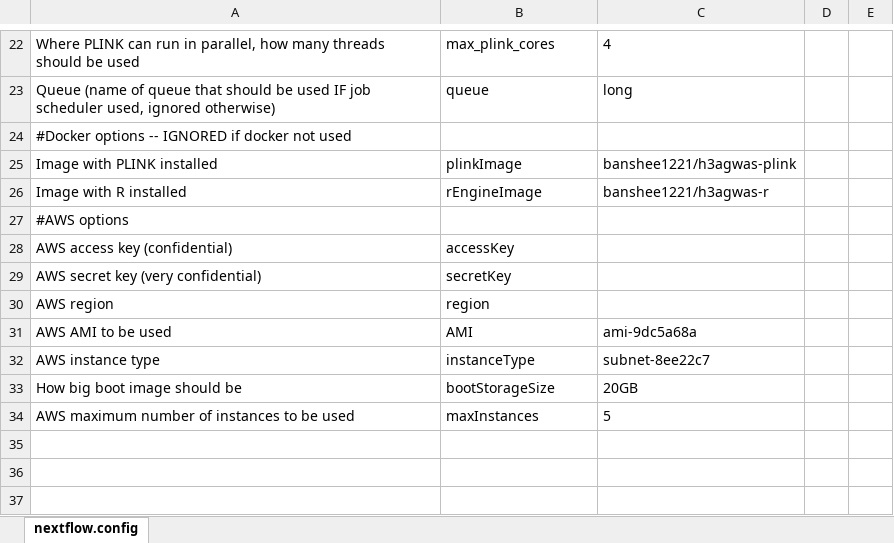
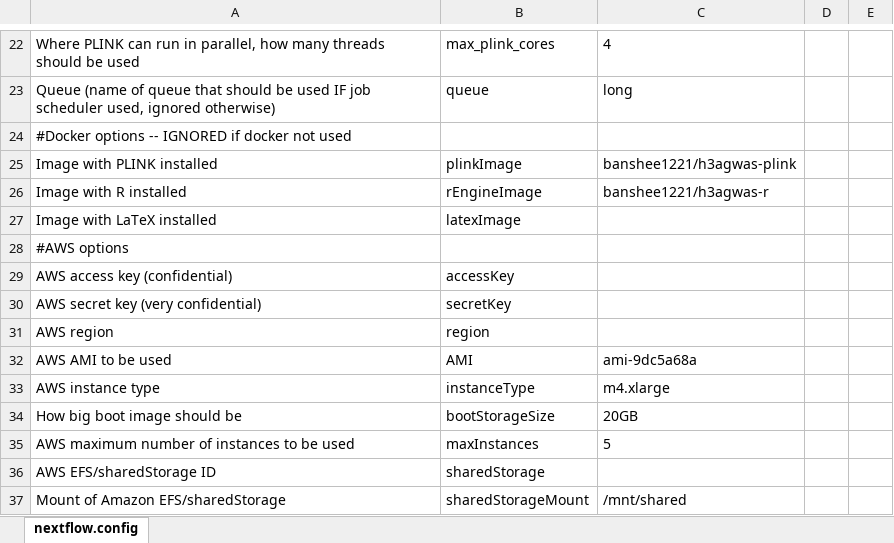
Before and after one commit to h3abionet/h3agwas, an Excel workbook: config.xlsx, sheet nextflow.config, drawn as a sheet; only a part is shown, gaps mark what is left out; values as stored, in another font and other column widths than the file's, no borders; addresses are those after the commit; the diff names each change by its address in the sheet, - before the commit and + after, or states it on an @@ line.

Commit message:
updated Java config generator

```diff
--- a/config.xlsx (sheet nextflow.config)
+++ b/config.xlsx (sheet nextflow.config)
+row 27: Image with LaTeX installed | latexImage
-C33: subnet-8ee22c7
+C33: m4.xlarge
+row 36: AWS EFS/sharedStorage ID | sharedStorage
+row 37: Mount of Amazon EFS/sharedStorage | sharedStorageMount | /mnt/shared
```
Also changed, not shown: 4 other files.
